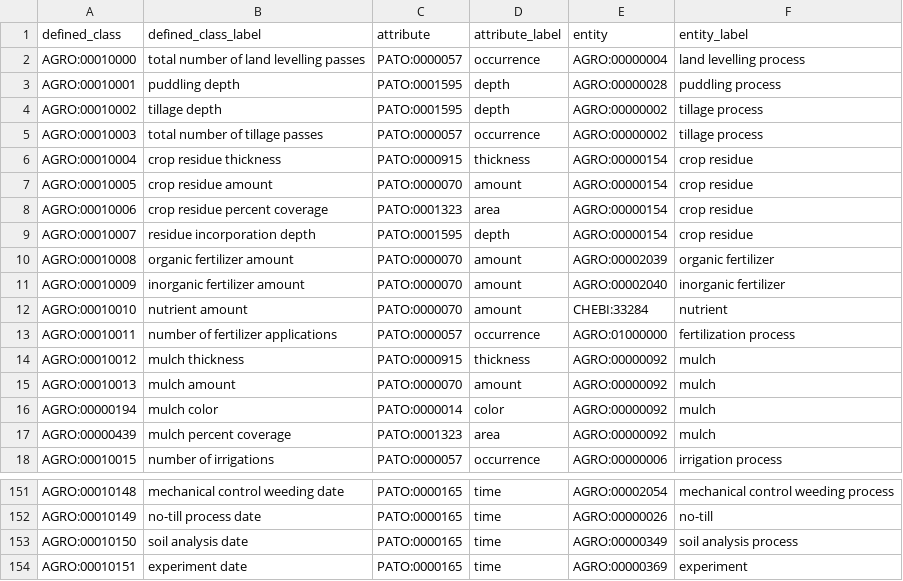
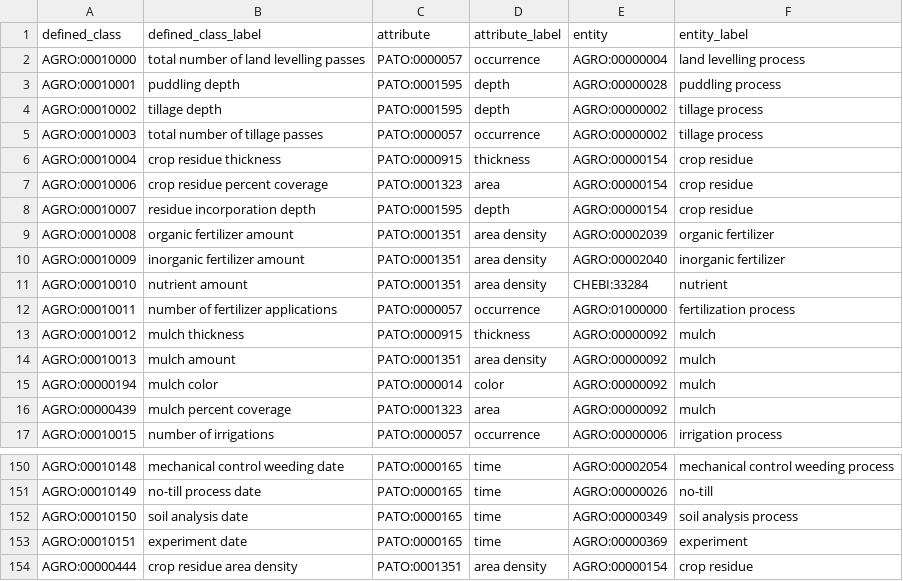
Before and after one commit to AgriculturalSemantics/agro, a TSV file: src/ontology/patterns/eq.tsv, drawn as a sheet; only a part is shown, gaps mark what is left out.

Commit message:
fixing some patterns

```diff
--- a/src/ontology/patterns/eq.tsv
+++ b/src/ontology/patterns/eq.tsv
@@ -6,11 +6,10 @@ AGRO:00010003	total number of tillage passes	PATO:0000057	occurrence	AGRO:000000
 AGRO:00010004	crop residue thickness	PATO:0000915	thickness	AGRO:00000154	crop residue
-AGRO:00010005	crop residue amount	PATO:0000070	amount	AGRO:00000154	crop residue
 AGRO:00010006	crop residue percent coverage	PATO:0001323	area	AGRO:00000154	crop residue
 AGRO:00010007	residue incorporation depth	PATO:0001595	depth	AGRO:00000154	crop residue
-AGRO:00010008	organic fertilizer amount	PATO:0000070	amount	AGRO:00002039	organic fertilizer
-AGRO:00010009	inorganic fertilizer amount	PATO:0000070	amount	AGRO:00002040	inorganic fertilizer
-AGRO:00010010	nutrient amount	PATO:0000070	amount	CHEBI:33284	nutrient
+AGRO:00010008	organic fertilizer amount	PATO:0001351	area density	AGRO:00002039	organic fertilizer
+AGRO:00010009	inorganic fertilizer amount	PATO:0001351	area density	AGRO:00002040	inorganic fertilizer
+AGRO:00010010	nutrient amount	PATO:0001351	area density	CHEBI:33284	nutrient
 AGRO:00010011	number of fertilizer applications	PATO:0000057	occurrence	AGRO:01000000	fertilization process
 AGRO:00010012	mulch thickness	PATO:0000915	thickness	AGRO:00000092	mulch
-AGRO:00010013	mulch amount	PATO:0000070	amount	AGRO:00000092	mulch
+AGRO:00010013	mulch amount	PATO:0001351	area density	AGRO:00000092	mulch
 AGRO:00000194	mulch color	PATO:0000014	color	AGRO:00000092	mulch
@@ -154 +153,2 @@ AGRO:00010150	soil analysis date	PATO:0000165	time	AGRO:00000349	soil analysis p
 AGRO:00010151	experiment date	PATO:0000165	time	AGRO:00000369	experiment
+AGRO:00000444	crop residue area density	PATO:0001351	area density	AGRO:00000154	crop residue
```
